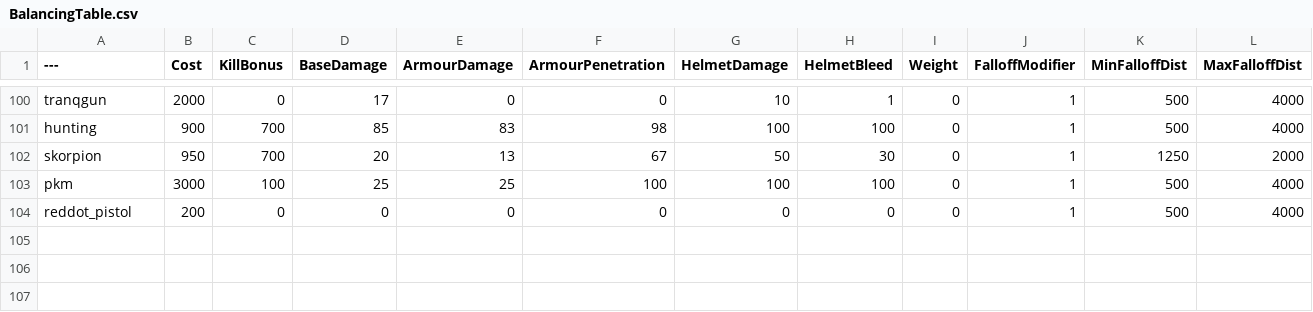
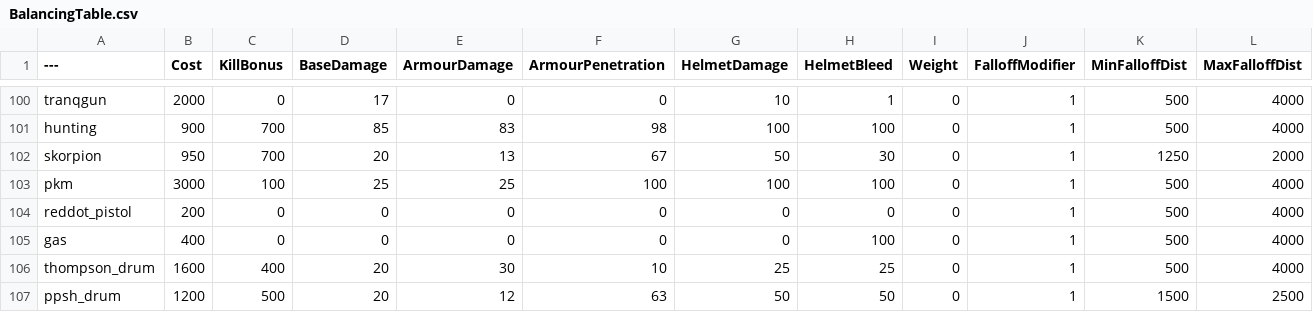
Before and after one commit to Mafuyu03/BalancingTable, a CSV file: BalancingTable.csv, drawn as a sheet; only a part is shown, gaps mark what is left out.

Commit message:
Update BalancingTable.csv

```diff
--- a/BalancingTable.csv
+++ b/BalancingTable.csv
@@ -104 +104,4 @@ pkm,3000,100,25,25,100,100,100,0,1,500,4000
 reddot_pistol,200,0,0,0,0,0,0,0,1,500,4000
+gas,400,0,0,0,0,0,100,0,1,500,4000
+thompson_drum,1600,400,20,30,10,25,25,0,1,500,4000
+ppsh_drum,1200,500,20,12,63,50,50,0,1,1500,2500
```
